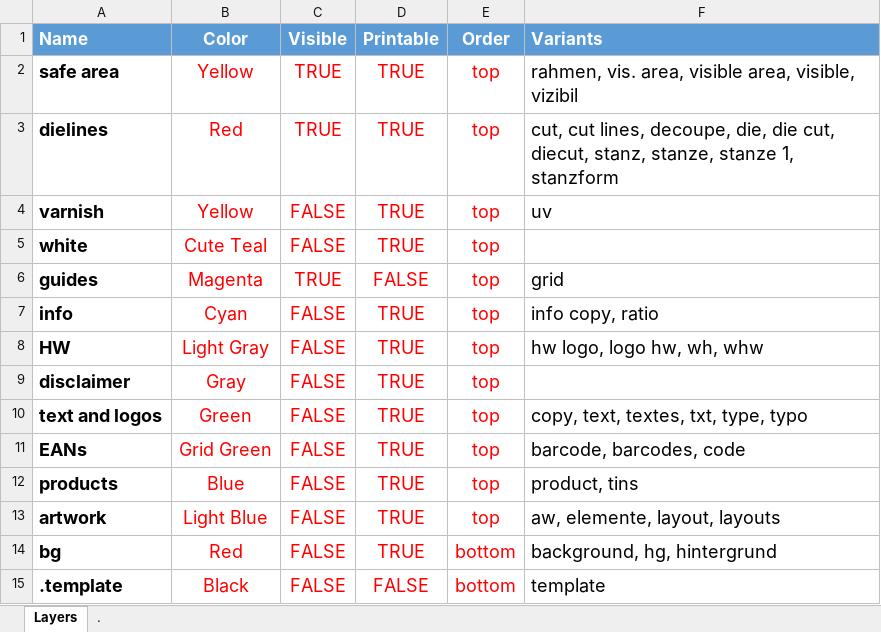
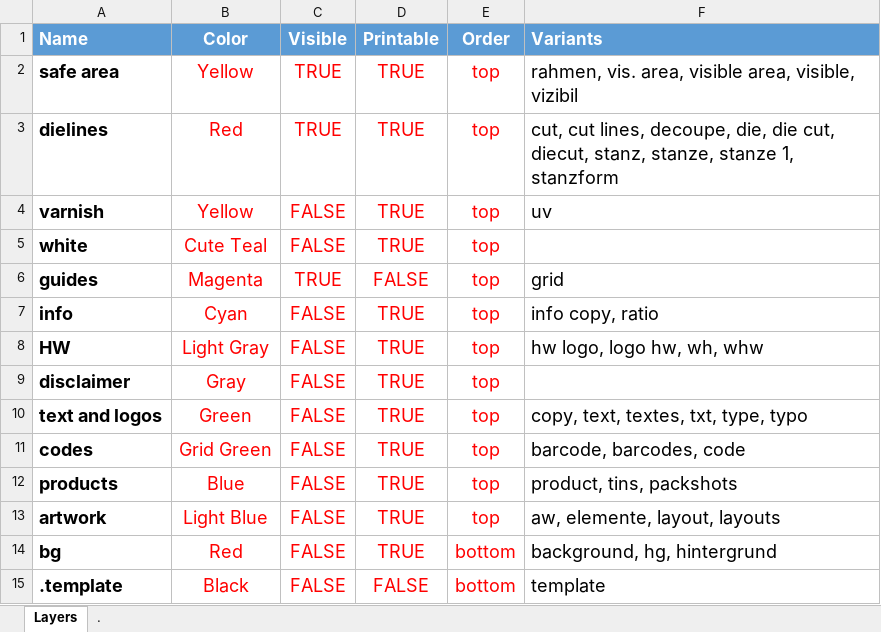
Before and after one commit to pchiorean/Indentz, an Excel workbook: layers.xlsx, sheet Layers, drawn as a sheet; values as stored, in another font and other column widths than the file's, no borders; the diff names each change by its address in the sheet, - before the commit and + after, or states it on an @@ line.

Commit message:
Add 'packshots'

```diff
--- a/layers.xlsx (sheet Layers)
+++ b/layers.xlsx (sheet Layers)
-A11 (Name): EANs
+A11 (Name): codes
-F12 (Variants): product, tins
+F12 (Variants): product, tins, packshots
```
Also changed, not shown: 1 other file.
